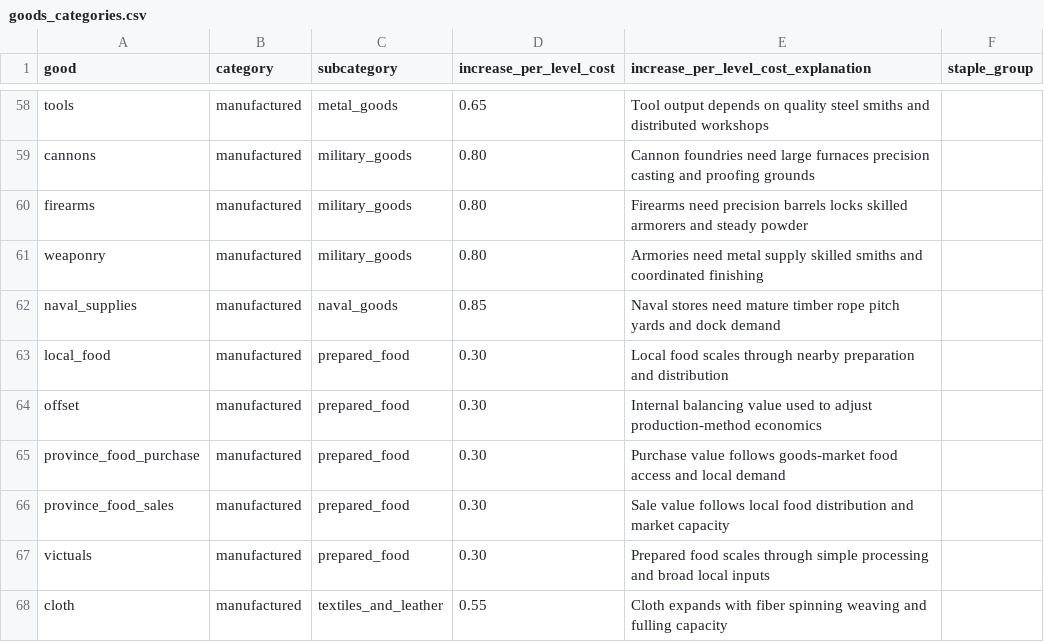
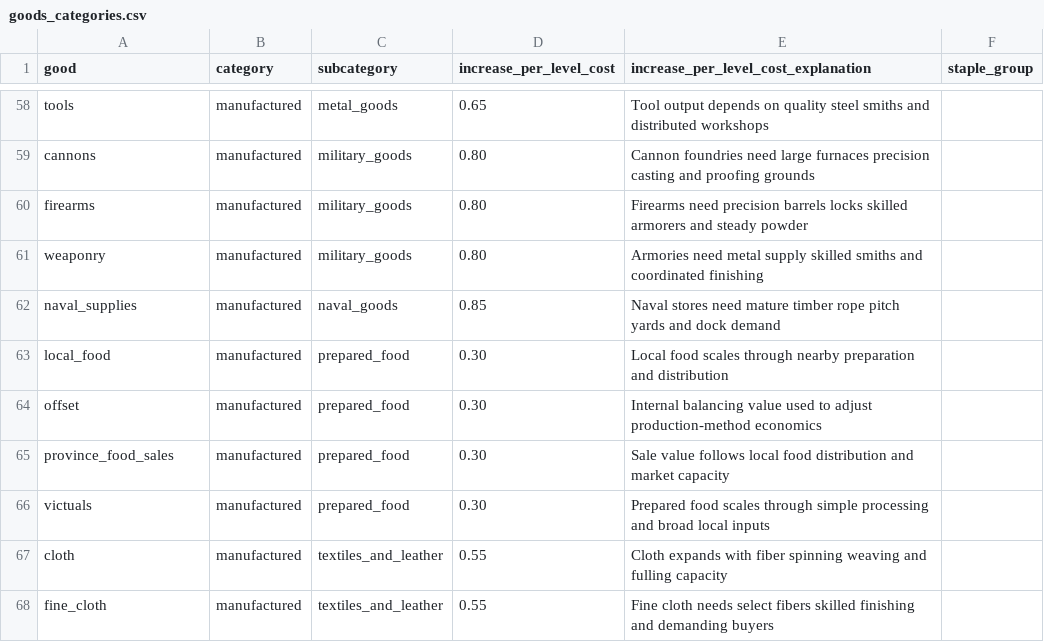
Before and after one commit to JanB1989/prosper-or-perish-constructor, a CSV file: config/goods_categories.csv, drawn as a sheet; only a part is shown, gaps mark what is left out; the shorter side is filled out with more unchanged rows.

```diff
--- a/config/goods_categories.csv
+++ b/config/goods_categories.csv
@@ -64,3 +64,2 @@ local_food,manufactured,prepared_food,0.30,Local food scales through nearby prep
 offset,manufactured,prepared_food,0.30,Internal balancing value used to adjust production-method economics,
-province_food_purchase,manufactured,prepared_food,0.30,Purchase value follows goods-market food access and local demand,
 province_food_sales,manufactured,prepared_food,0.30,Sale value follows local food distribution and market capacity,
```
Also changed, not shown: 30 other files.
